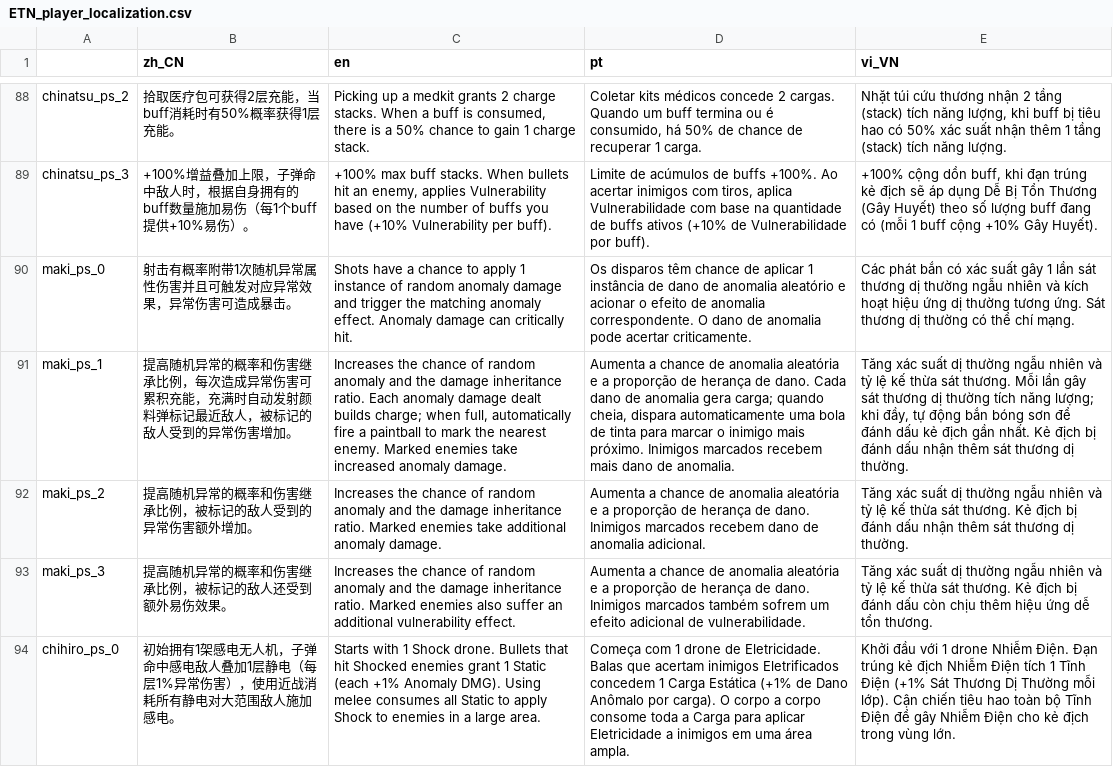
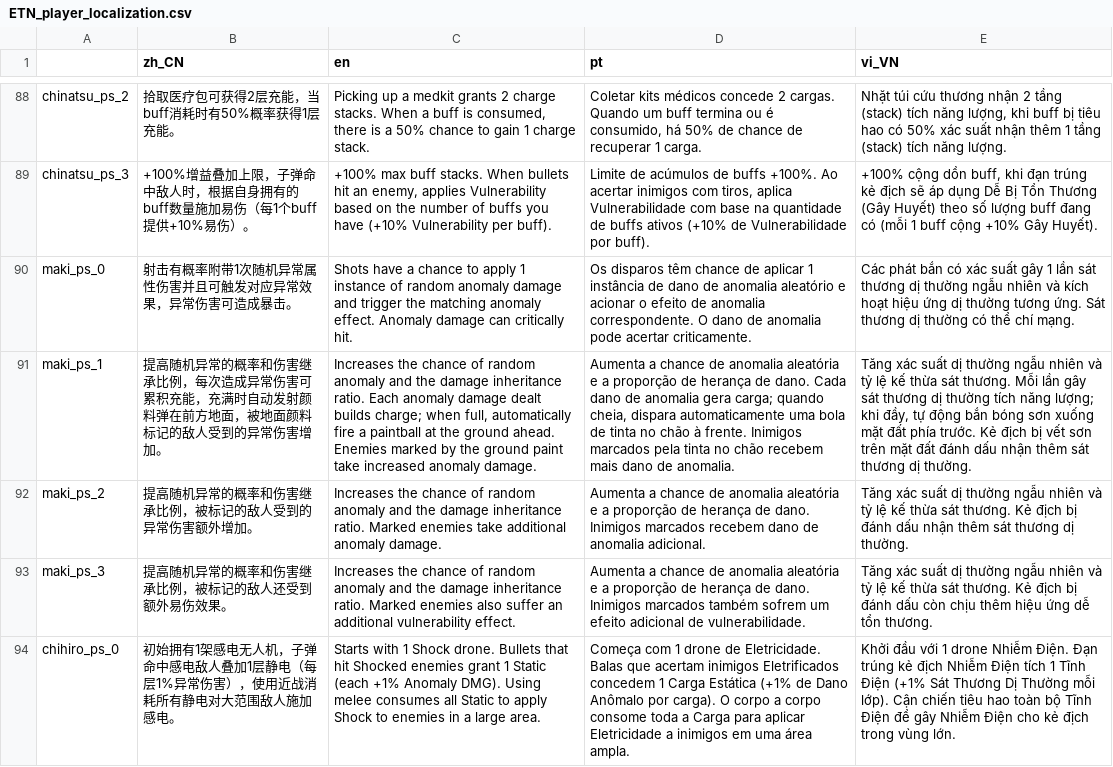
Before and after one commit to SH-shinh/Enter-The-Nyangeon, a CSV file: ETN_player_localization.csv, drawn as a sheet; only a part is shown, gaps mark what is left out; the diff names each change by its address in the sheet, - before the commit and + after, or states it on an @@ line.

```diff
--- a/ETN_player_localization.csv
+++ b/ETN_player_localization.csv
-B91 (zh_CN): …射颜料弹标记最近敌人，被标记的敌…
+B91 (zh_CN): …射颜料弹在前方地面，被地面颜料标记的敌…
-C91 (en): …a paintball to mark the nearest enemy. Marked enemies take increased…
+C91 (en): …a paintball at the ground ahead. Enemies marked by the ground paint take increased…
-D91 (pt): …de tinta para marcar o inimigo mais próximo. Inimigos marcados recebem mais…
+D91 (pt): …de tinta no chão à frente. Inimigos marcados pela tinta no chão recebem mais…
-E91 (vi_VN): …bóng sơn để đánh dấu kẻ địch gần nhất. Kẻ địch bị đánh dấu…
+E91 (vi_VN): …bóng sơn xuống mặt đất phía trước. Kẻ địch bị vết sơn trên mặt đất đánh dấu…
```
Also changed, not shown: 1 other file.
